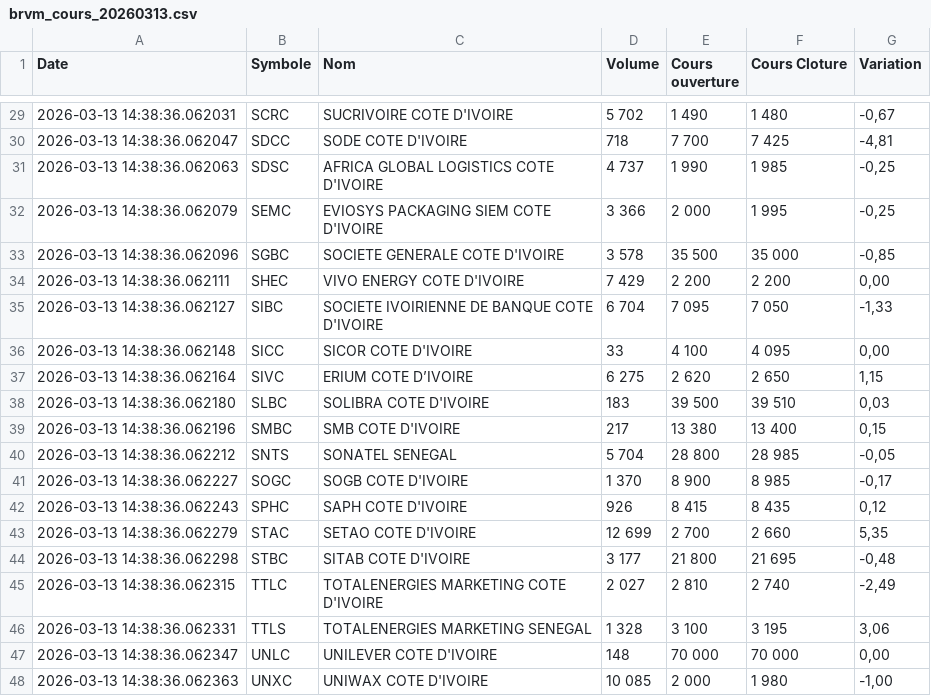
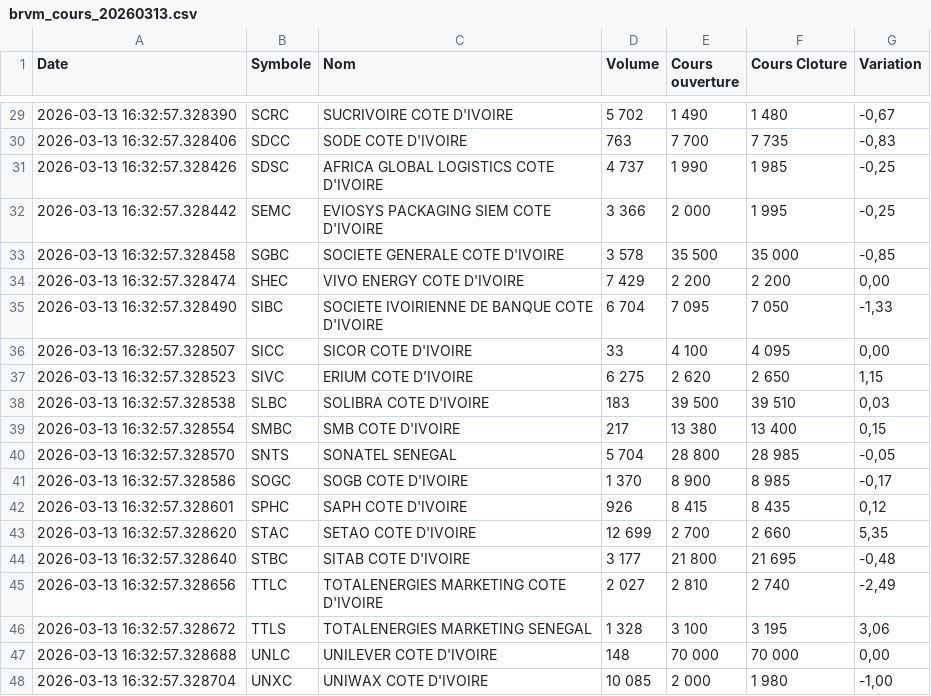
Before and after one commit to SoroPierre/brvm-extraction-sauvegarde, a CSV file: brvm-data/brvm_cours_20260313.csv, drawn as a sheet; only a part is shown, gaps mark what is left out; the diff covers the shown part only.

```diff
--- a/brvm-data/brvm_cours_20260313.csv
+++ b/brvm-data/brvm_cours_20260313.csv
@@ -29,20 +29,20 @@ Date,Symbole,Nom,Volume,Cours ouverture,Cours Cloture,Variation
-2026-03-13 14:38:36.062031,SCRC,SUCRIVOIRE COTE D'IVOIRE,5 702,1 490,1 480,"-0,67"
-2026-03-13 14:38:36.062047,SDCC,SODE COTE D'IVOIRE,718,7 700,7 425,"-4,81"
-2026-03-13 14:38:36.062063,SDSC,AFRICA GLOBAL LOGISTICS COTE D'IVOIRE,4 737,1 990,1 985,"-0,25"
-2026-03-13 14:38:36.062079,SEMC,EVIOSYS PACKAGING SIEM COTE D'IVOIRE,3 366,2 000,1 995,"-0,25"
-2026-03-13 14:38:36.062096,SGBC,SOCIETE GENERALE COTE D'IVOIRE,3 578,35 500,35 000,"-0,85"
-2026-03-13 14:38:36.062111,SHEC,VIVO ENERGY COTE D'IVOIRE,7 429,2 200,2 200,"0,00"
-2026-03-13 14:38:36.062127,SIBC,SOCIETE IVOIRIENNE DE BANQUE COTE D'IVOIRE,6 704,7 095,7 050,"-1,33"
-2026-03-13 14:38:36.062148,SICC,SICOR COTE D'IVOIRE,33,4 100,4 095,"0,00"
-2026-03-13 14:38:36.062164,SIVC,ERIUM COTE D’IVOIRE,6 275,2 620,2 650,"1,15"
-2026-03-13 14:38:36.062180,SLBC,SOLIBRA COTE D'IVOIRE,183,39 500,39 510,"0,03"
-2026-03-13 14:38:36.062196,SMBC,SMB COTE D'IVOIRE,217,13 380,13 400,"0,15"
-2026-03-13 14:38:36.062212,SNTS,SONATEL SENEGAL,5 704,28 800,28 985,"-0,05"
-2026-03-13 14:38:36.062227,SOGC,SOGB COTE D'IVOIRE,1 370,8 900,8 985,"-0,17"
-2026-03-13 14:38:36.062243,SPHC,SAPH COTE D'IVOIRE,926,8 415,8 435,"0,12"
-2026-03-13 14:38:36.062279,STAC,SETAO COTE D'IVOIRE,12 699,2 700,2 660,"5,35"
-2026-03-13 14:38:36.062298,STBC,SITAB COTE D'IVOIRE,3 177,21 800,21 695,"-0,48"
-2026-03-13 14:38:36.062315,TTLC,TOTALENERGIES MARKETING COTE D'IVOIRE,2 027,2 810,2 740,"-2,49"
-2026-03-13 14:38:36.062331,TTLS,TOTALENERGIES MARKETING SENEGAL,1 328,3 100,3 195,"3,06"
-2026-03-13 14:38:36.062347,UNLC,UNILEVER COTE D'IVOIRE,148,70 000,70 000,"0,00"
-2026-03-13 14:38:36.062363,UNXC,UNIWAX COTE D'IVOIRE,10 085,2 000,1 980,"-1,00"
+2026-03-13 16:32:57.328390,SCRC,SUCRIVOIRE COTE D'IVOIRE,5 702,1 490,1 480,"-0,67"
+2026-03-13 16:32:57.328406,SDCC,SODE COTE D'IVOIRE,763,7 700,7 735,"-0,83"
+2026-03-13 16:32:57.328426,SDSC,AFRICA GLOBAL LOGISTICS COTE D'IVOIRE,4 737,1 990,1 985,"-0,25"
+2026-03-13 16:32:57.328442,SEMC,EVIOSYS PACKAGING SIEM COTE D'IVOIRE,3 366,2 000,1 995,"-0,25"
+2026-03-13 16:32:57.328458,SGBC,SOCIETE GENERALE COTE D'IVOIRE,3 578,35 500,35 000,"-0,85"
+2026-03-13 16:32:57.328474,SHEC,VIVO ENERGY COTE D'IVOIRE,7 429,2 200,2 200,"0,00"
+2026-03-13 16:32:57.328490,SIBC,SOCIETE IVOIRIENNE DE BANQUE COTE D'IVOIRE,6 704,7 095,7 050,"-1,33"
+2026-03-13 16:32:57.328507,SICC,SICOR COTE D'IVOIRE,33,4 100,4 095,"0,00"
+2026-03-13 16:32:57.328523,SIVC,ERIUM COTE D’IVOIRE,6 275,2 620,2 650,"1,15"
+2026-03-13 16:32:57.328538,SLBC,SOLIBRA COTE D'IVOIRE,183,39 500,39 510,"0,03"
+2026-03-13 16:32:57.328554,SMBC,SMB COTE D'IVOIRE,217,13 380,13 400,"0,15"
+2026-03-13 16:32:57.328570,SNTS,SONATEL SENEGAL,5 704,28 800,28 985,"-0,05"
+2026-03-13 16:32:57.328586,SOGC,SOGB COTE D'IVOIRE,1 370,8 900,8 985,"-0,17"
+2026-03-13 16:32:57.328601,SPHC,SAPH COTE D'IVOIRE,926,8 415,8 435,"0,12"
+2026-03-13 16:32:57.328620,STAC,SETAO COTE D'IVOIRE,12 699,2 700,2 660,"5,35"
+2026-03-13 16:32:57.328640,STBC,SITAB COTE D'IVOIRE,3 177,21 800,21 695,"-0,48"
+2026-03-13 16:32:57.328656,TTLC,TOTALENERGIES MARKETING COTE D'IVOIRE,2 027,2 810,2 740,"-2,49"
+2026-03-13 16:32:57.328672,TTLS,TOTALENERGIES MARKETING SENEGAL,1 328,3 100,3 195,"3,06"
+2026-03-13 16:32:57.328688,UNLC,UNILEVER COTE D'IVOIRE,148,70 000,70 000,"0,00"
+2026-03-13 16:32:57.328704,UNXC,UNIWAX COTE D'IVOIRE,10 085,2 000,1 980,"-1,00"
```
Also changed, not shown: 3 added rows, 3 removed rows and 25 edited cells elsewhere in this file.
